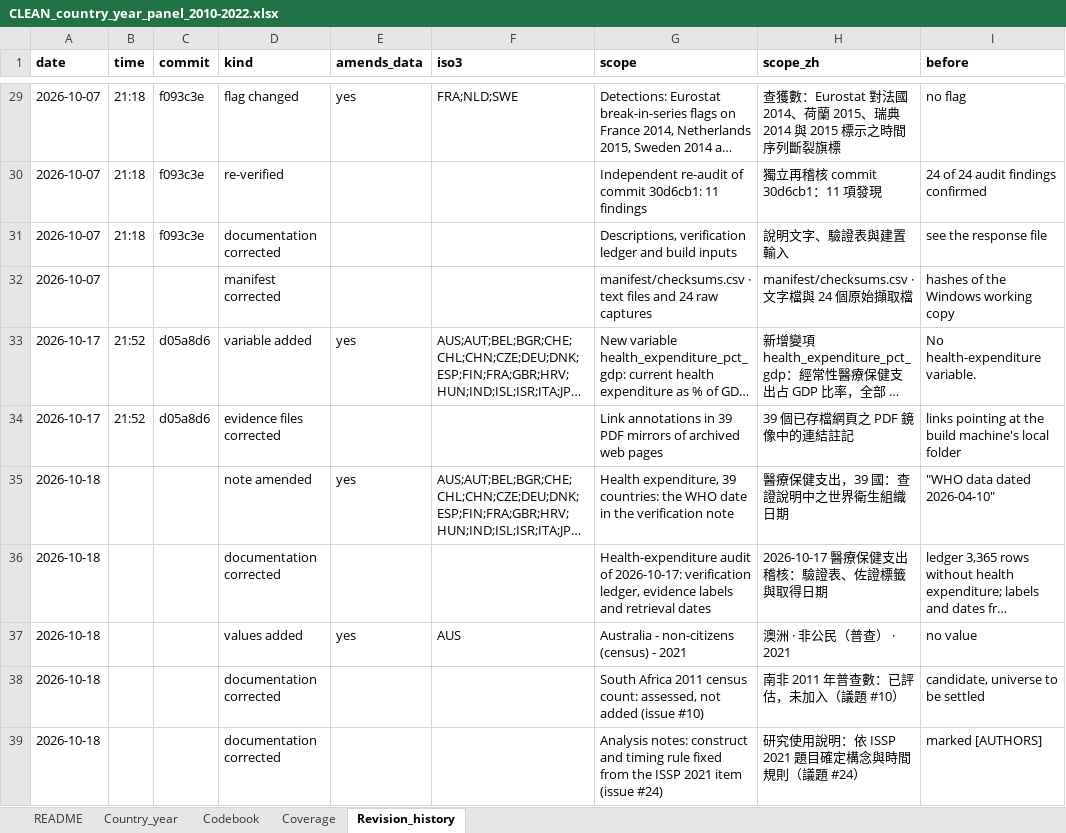
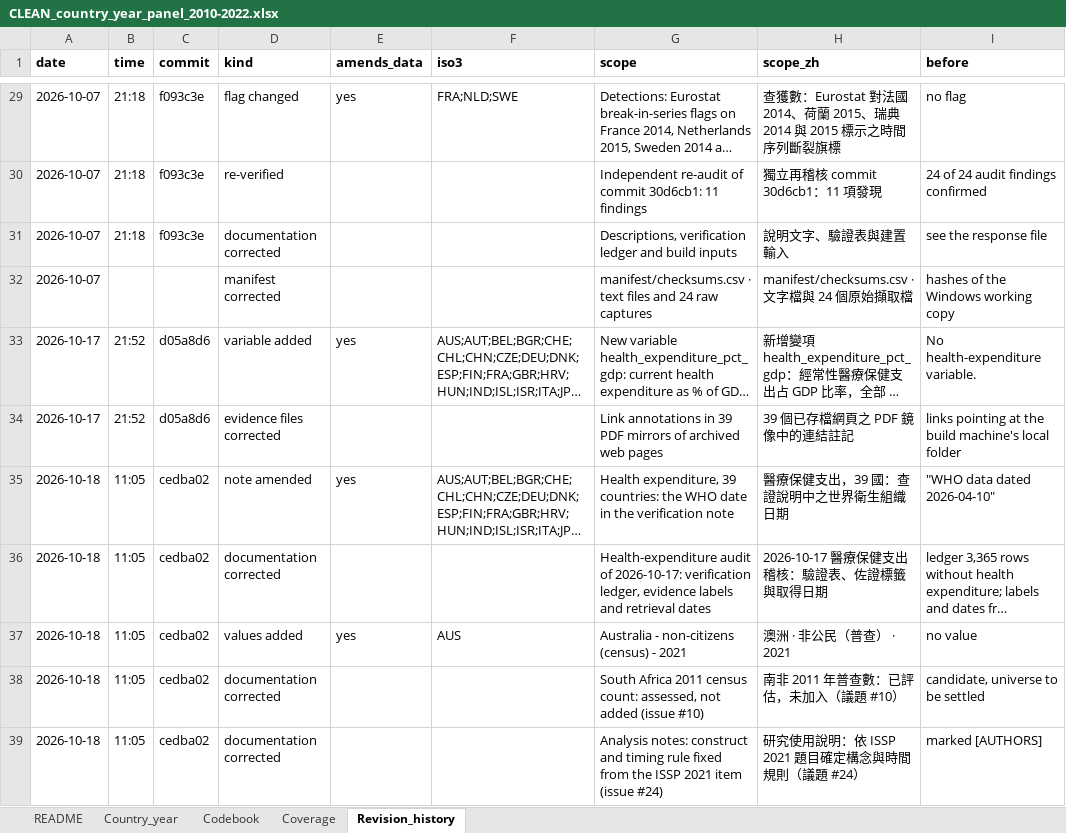
Before and after one commit to raymondkuo/migration-healthcare-attitudes-evidence, an Excel workbook: data/CLEAN_country_year_panel_2010-2022.xlsx, sheet Revision_history, drawn as a sheet; only a part is shown, gaps mark what is left out; long unchanged cells end in …; values as stored, in another font and other column widths than the file's, no borders; the diff names each change by its address in the sheet, - before the commit and + after, or states it on an @@ line.

```diff
--- a/data/CLEAN_country_year_panel_2010-2022.xlsx (sheet Revision_history)
+++ b/data/CLEAN_country_year_panel_2010-2022.xlsx (sheet Revision_history)
-B35:B39 (time): (empty)
+B35:B39 (time): 11:05
-C35:C39 (commit): (empty)
+C35:C39 (commit): cedba02
```
Also changed, not shown: data/FINAL_migration_population_panel_2010-2022_VERIFIED.xlsx, 7 other files.
